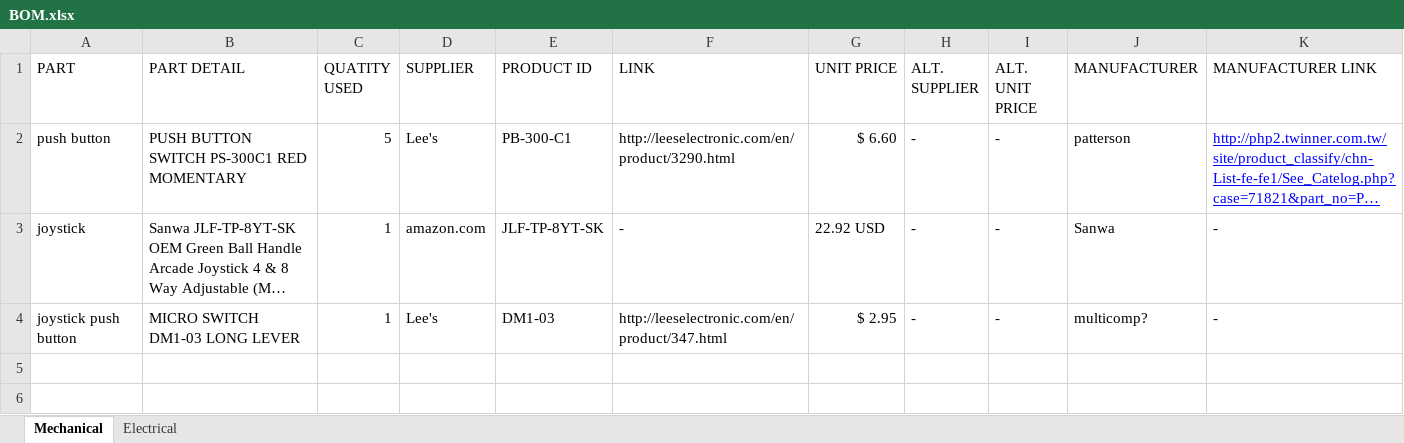
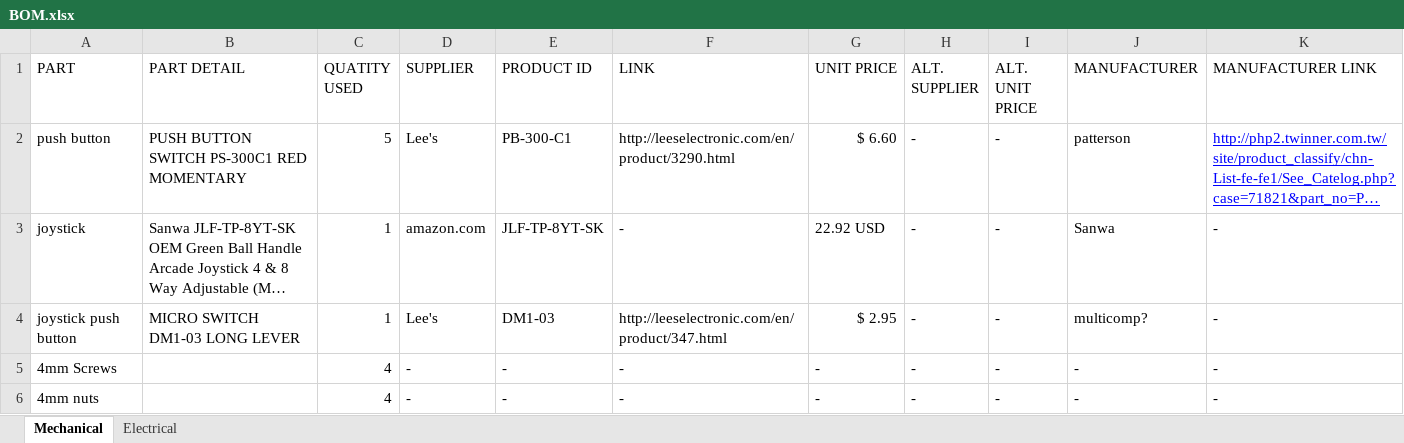
Before and after one commit to xquared-design/TeamTimothy, an Excel workbook: BOM.xlsx, sheet Mechanical, drawn as a sheet; long unchanged cells end in …; values as stored, in another font and other column widths than the file's, no borders; the diff names each change by its address in the sheet, - before the commit and + after, or states it on an @@ line.

```diff
--- a/BOM.xlsx (sheet Mechanical)
+++ b/BOM.xlsx (sheet Mechanical)
+row 5: 4mm Screws |  | 4 | - | - | - | - | - | - | - | -
+row 6: 4mm nuts |  | 4 | - | - | - | - | - | - | - | -
```
Also changed, not shown: sheet Electrical, 1 other file.
